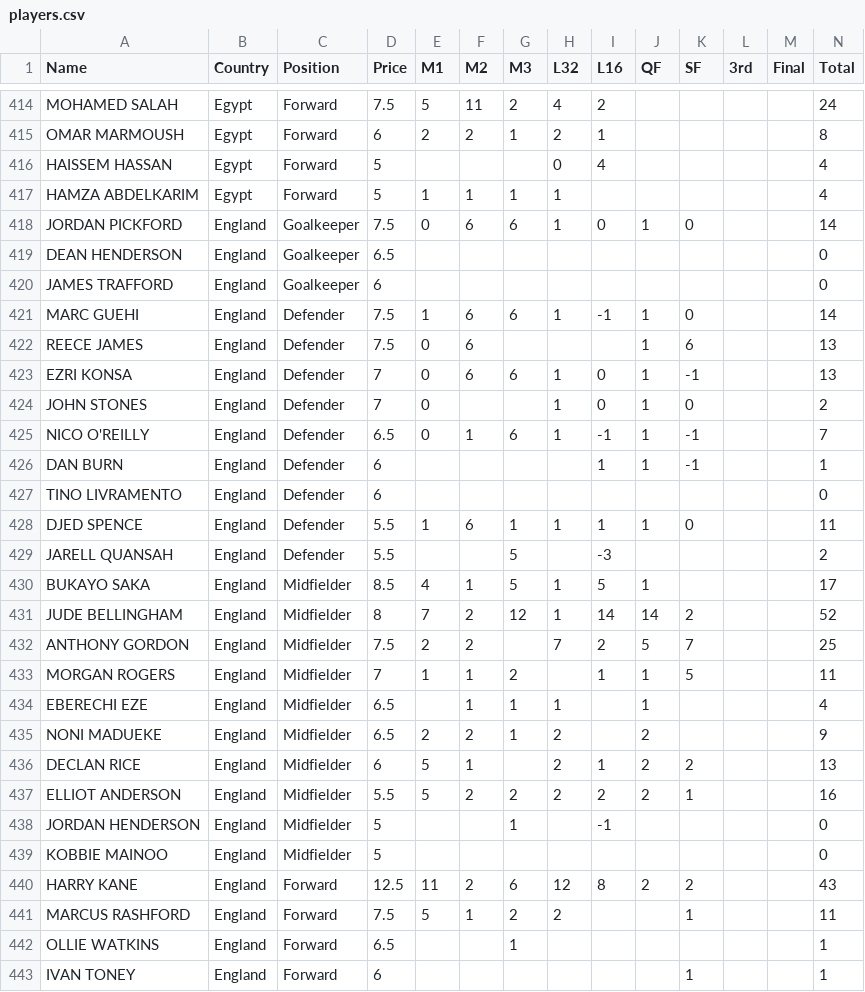
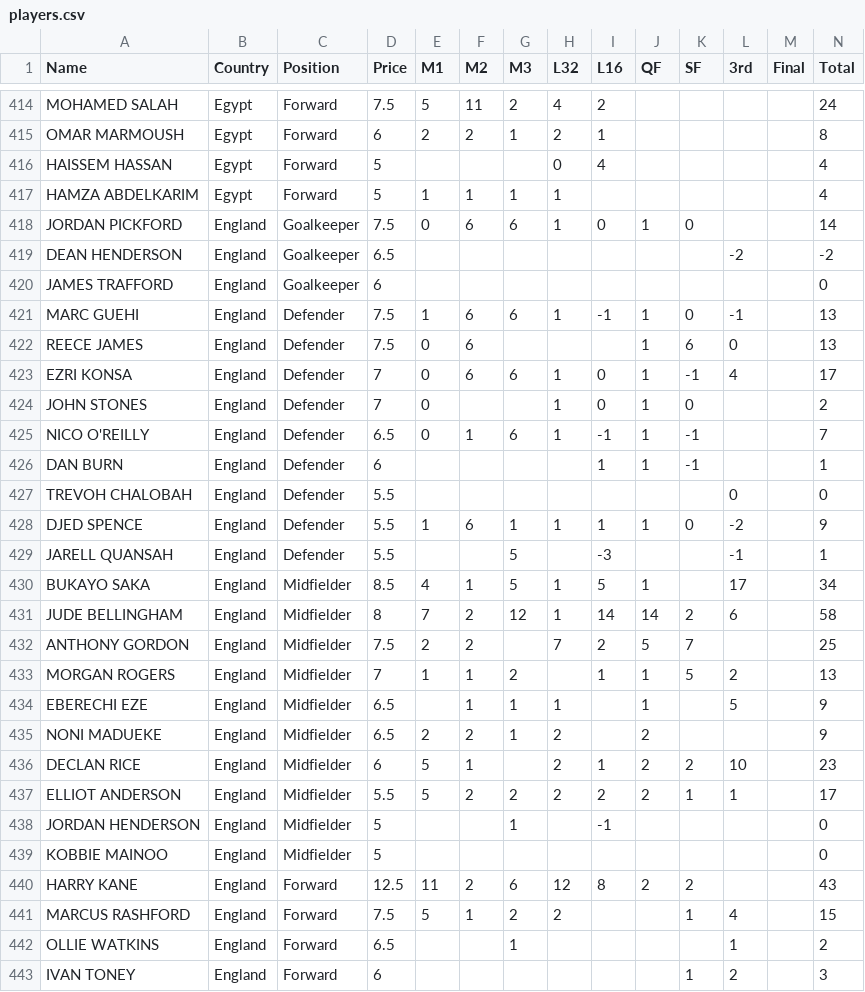
Before and after one commit to jmrbarratt/world-cup-2026-fantasy-football, a CSV file: data/players.csv, drawn as a sheet; only a part is shown, gaps mark what is left out; the diff covers the shown part only.

Commit message:
Update players.csv

```diff
--- a/data/players.csv
+++ b/data/players.csv
@@ -418,7 +418,7 @@ HAMZA ABDELKARIM,Egypt,Forward,5,1,1,1,1,,,,,,4
 JORDAN PICKFORD,England,Goalkeeper,7.5,0,6,6,1,0,1,0,,,14
-DEAN HENDERSON,England,Goalkeeper,6.5,,,,,,,,,,0
+DEAN HENDERSON,England,Goalkeeper,6.5,,,,,,,,-2,,-2
 JAMES TRAFFORD,England,Goalkeeper,6,,,,,,,,,,0
-MARC GUEHI,England,Defender,7.5,1,6,6,1,-1,1,0,,,14
-REECE JAMES,England,Defender,7.5,0,6,,,,1,6,,,13
-EZRI KONSA,England,Defender,7,0,6,6,1,0,1,-1,,,13
+MARC GUEHI,England,Defender,7.5,1,6,6,1,-1,1,0,-1,,13
+REECE JAMES,England,Defender,7.5,0,6,,,,1,6,0,,13
+EZRI KONSA,England,Defender,7,0,6,6,1,0,1,-1,4,,17
 JOHN STONES,England,Defender,7,0,,,1,0,1,0,,,2
@@ -426,13 +426,13 @@ NICO O'REILLY,England,Defender,6.5,0,1,6,1,-1,1,-1,,,7
 DAN BURN,England,Defender,6,,,,,1,1,-1,,,1
-TINO LIVRAMENTO,England,Defender,6,,,,,,,,,,0
-DJED SPENCE,England,Defender,5.5,1,6,1,1,1,1,0,,,11
-JARELL QUANSAH,England,Defender,5.5,,,5,,-3,,,,,2
-BUKAYO SAKA,England,Midfielder,8.5,4,1,5,1,5,1,,,,17
-JUDE BELLINGHAM,England,Midfielder,8,7,2,12,1,14,14,2,,,52
+TREVOH CHALOBAH,England,Defender,5.5,,,,,,,,0,,0
+DJED SPENCE,England,Defender,5.5,1,6,1,1,1,1,0,-2,,9
+JARELL QUANSAH,England,Defender,5.5,,,5,,-3,,,-1,,1
+BUKAYO SAKA,England,Midfielder,8.5,4,1,5,1,5,1,,17,,34
+JUDE BELLINGHAM,England,Midfielder,8,7,2,12,1,14,14,2,6,,58
 ANTHONY GORDON,England,Midfielder,7.5,2,2,,7,2,5,7,,,25
-MORGAN ROGERS,England,Midfielder,7,1,1,2,,1,1,5,,,11
-EBERECHI EZE,England,Midfielder,6.5,,1,1,1,,1,,,,4
+MORGAN ROGERS,England,Midfielder,7,1,1,2,,1,1,5,2,,13
+EBERECHI EZE,England,Midfielder,6.5,,1,1,1,,1,,5,,9
 NONI MADUEKE,England,Midfielder,6.5,2,2,1,2,,2,,,,9
-DECLAN RICE,England,Midfielder,6,5,1,,2,1,2,2,,,13
-ELLIOT ANDERSON,England,Midfielder,5.5,5,2,2,2,2,2,1,,,16
+DECLAN RICE,England,Midfielder,6,5,1,,2,1,2,2,10,,23
+ELLIOT ANDERSON,England,Midfielder,5.5,5,2,2,2,2,2,1,1,,17
 JORDAN HENDERSON,England,Midfielder,5,,,1,,-1,,,,,0
@@ -440,4 +440,4 @@ KOBBIE MAINOO,England,Midfielder,5,,,,,,,,,,0
 HARRY KANE,England,Forward,12.5,11,2,6,12,8,2,2,,,43
-MARCUS RASHFORD,England,Forward,7.5,5,1,2,2,,,1,,,11
-OLLIE WATKINS,England,Forward,6.5,,,1,,,,,,,1
-IVAN TONEY,England,Forward,6,,,,,,,1,,,1
+MARCUS RASHFORD,England,Forward,7.5,5,1,2,2,,,1,4,,15
+OLLIE WATKINS,England,Forward,6.5,,,1,,,,,1,,2
+IVAN TONEY,England,Forward,6,,,,,,,1,2,,3
```
Also changed, not shown: 31 edited cells elsewhere in this file.
